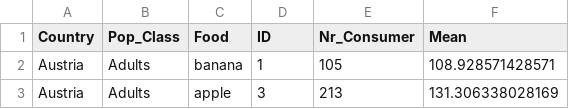
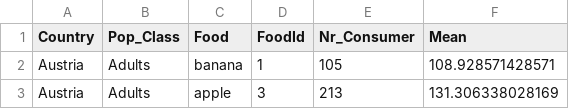
Before and after one commit to mcunha95/carbonfoodprint, a CSV file: df/CleanFoodData.csv, drawn as a sheet; only a part is shown.

Commit message:
Filters depending on country and age group implemented

```diff
--- a/df/CleanFoodData.csv
+++ b/df/CleanFoodData.csv
@@ -1,2 +1,2 @@
-"Country","Pop_Class","Food","ID","Nr_Consumer","Mean"
+"Country","Pop_Class","Food","FoodId","Nr_Consumer","Mean"
 "Austria","Adults","banana","1","105","108.928571428571"
```
Also changed, not shown: df/CO2Footprint.csv, 2 other files.
